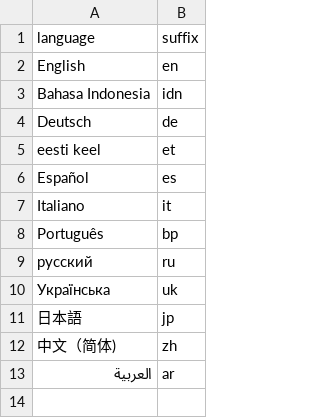
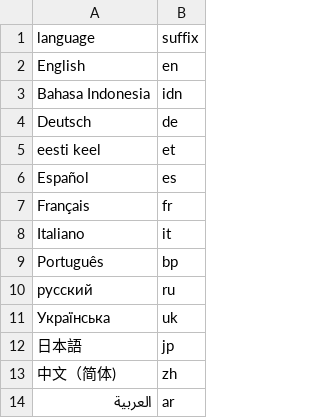
Before and after one commit to mottusemma/JobProfiler, a TSV file: appData/langOptions.tsv, drawn as a sheet.

```diff
--- a/appData/langOptions.tsv
+++ b/appData/langOptions.tsv
@@ -6,2 +6,3 @@ eesti keel	et
 Español	es
+Français	fr
 Italiano	it
```
Also changed, not shown: www/appText.tsv, www/questions.tsv, 9 other files.
